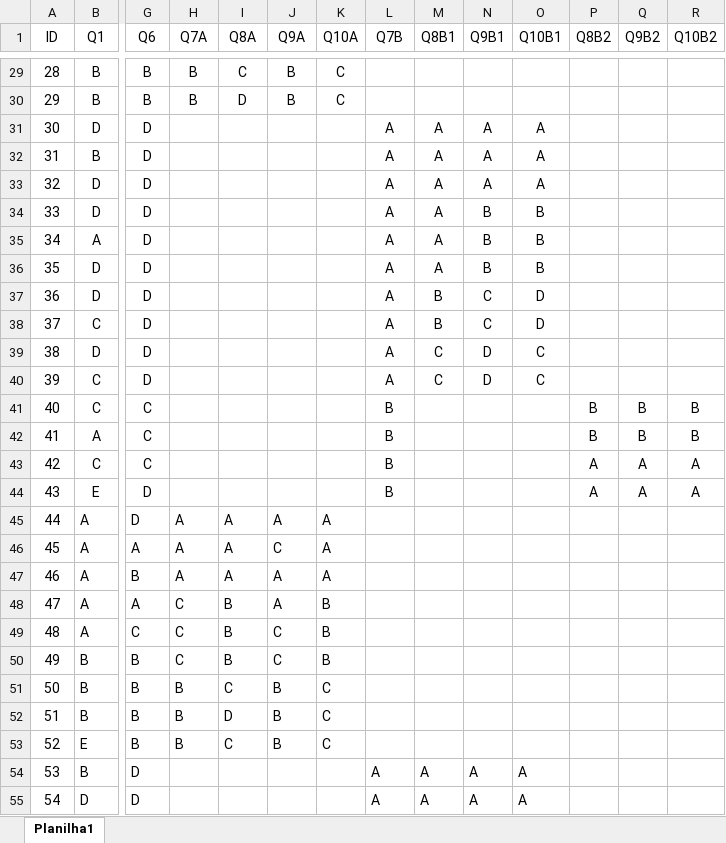
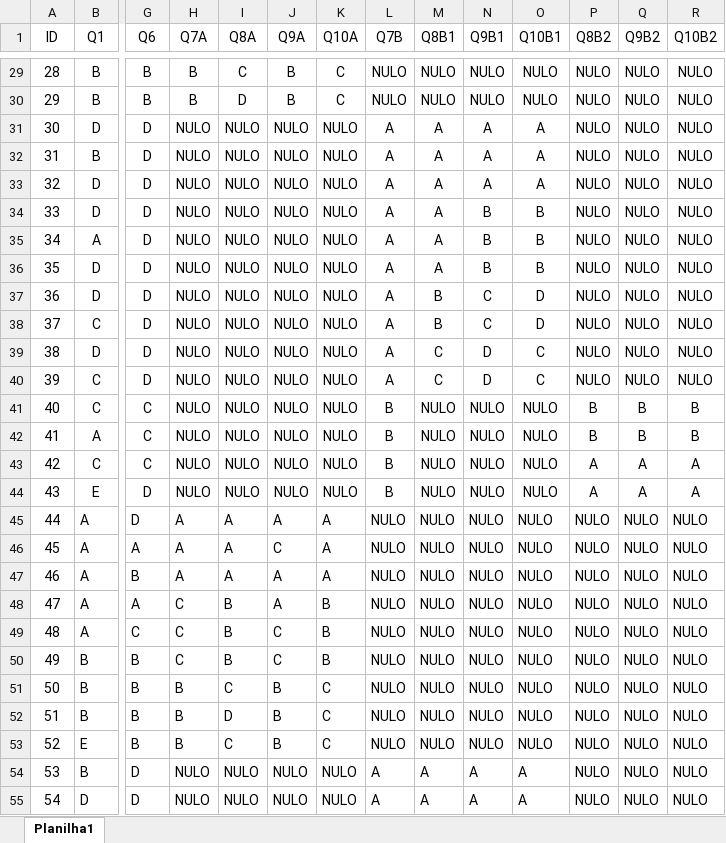
Before and after one commit to Leovical/soundmatch-game, an Excel workbook: Machine Learning/data/quiz-data.xlsx, sheet Planilha1, drawn as a sheet; only a part is shown, gaps mark what is left out; values as stored, in another font and other column widths than the file's, no borders; table styles not drawn; the diff covers the shown part only; the diff names each change by its address in the sheet, - before the commit and + after, or states it on an @@ line.

```diff
--- a/Machine Learning/data/quiz-data.xlsx (sheet Planilha1)
+++ b/Machine Learning/data/quiz-data.xlsx (sheet Planilha1)
-L29:L30 (Q7B): (empty)
+L29:L30 (Q7B): NULO
-M29:M30 (Q8B1): (empty)
+M29:M30 (Q8B1): NULO
-N29:N30 (Q9B1): (empty)
+N29:N30 (Q9B1): NULO
-O29:O30 (Q10B1): (empty)
+O29:O30 (Q10B1): NULO
-P29:P40 (Q8B2): (empty)
+P29:P40 (Q8B2): NULO
-Q29:Q40 (Q9B2): (empty)
+Q29:Q40 (Q9B2): NULO
-R29:R40 (Q10B2): (empty)
+R29:R40 (Q10B2): NULO
-H31:H44 (Q7A): (empty)
+H31:H44 (Q7A): NULO
-I31:I44 (Q8A): (empty)
+I31:I44 (Q8A): NULO
-J31:J44 (Q9A): (empty)
+J31:J44 (Q9A): NULO
-K31:K44 (Q10A): (empty)
+K31:K44 (Q10A): NULO
-M41:M53 (Q8B1): (empty)
+M41:M53 (Q8B1): NULO
-N41:N53 (Q9B1): (empty)
+N41:N53 (Q9B1): NULO
-O41:O53 (Q10B1): (empty)
+O41:O53 (Q10B1): NULO
-L45:L53 (Q7B): (empty)
+L45:L53 (Q7B): NULO
-P45:P55 (Q8B2): (empty)
+P45:P55 (Q8B2): NULO
-Q45:Q55 (Q9B2): (empty)
+Q45:Q55 (Q9B2): NULO
-R45:R55 (Q10B2): (empty)
+R45:R55 (Q10B2): NULO
-H54:H55 (Q7A): (empty)
+H54:H55 (Q7A): NULO
-I54:I55 (Q8A): (empty)
+I54:I55 (Q8A): NULO
-J54:J55 (Q9A): (empty)
+J54:J55 (Q9A): NULO
-K54:K55 (Q10A): (empty)
+K54:K55 (Q10A): NULO
```
Also changed, not shown: 518 edited cells elsewhere in this sheet, 9 other files.
